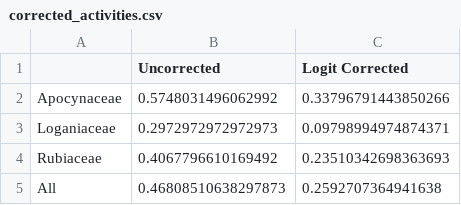
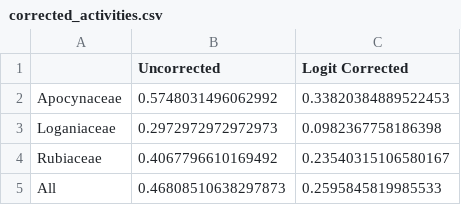
Before and after one commit to alrichardbollans/antimalarial_trait_predictions, a CSV file: bias_correction_and_summaries/outputs/corrected_summaries/corrected_activities.csv, drawn as a sheet.

```diff
--- a/bias_correction_and_summaries/outputs/corrected_summaries/corrected_activities.csv
+++ b/bias_correction_and_summaries/outputs/corrected_summaries/corrected_activities.csv
@@ -1,5 +1,5 @@
 ,Uncorrected,Logit Corrected
-Apocynaceae,0.5748031496062992,0.33796791443850266
-Loganiaceae,0.2972972972972973,0.09798994974874371
-Rubiaceae,0.4067796610169492,0.23510342698363693
-All,0.46808510638297873,0.2592707364941638
+Apocynaceae,0.5748031496062992,0.33820384889522453
+Loganiaceae,0.2972972972972973,0.0982367758186398
+Rubiaceae,0.4067796610169492,0.23540315106580167
+All,0.46808510638297873,0.2595845819985533
```
Also changed, not shown: bias_correction_and_summaries/outputs/quantifying bias/given_bias.csv, bias_correction_and_summaries/outputs/quantifying bias/given_bias_corrected.csv, 13 other files.
